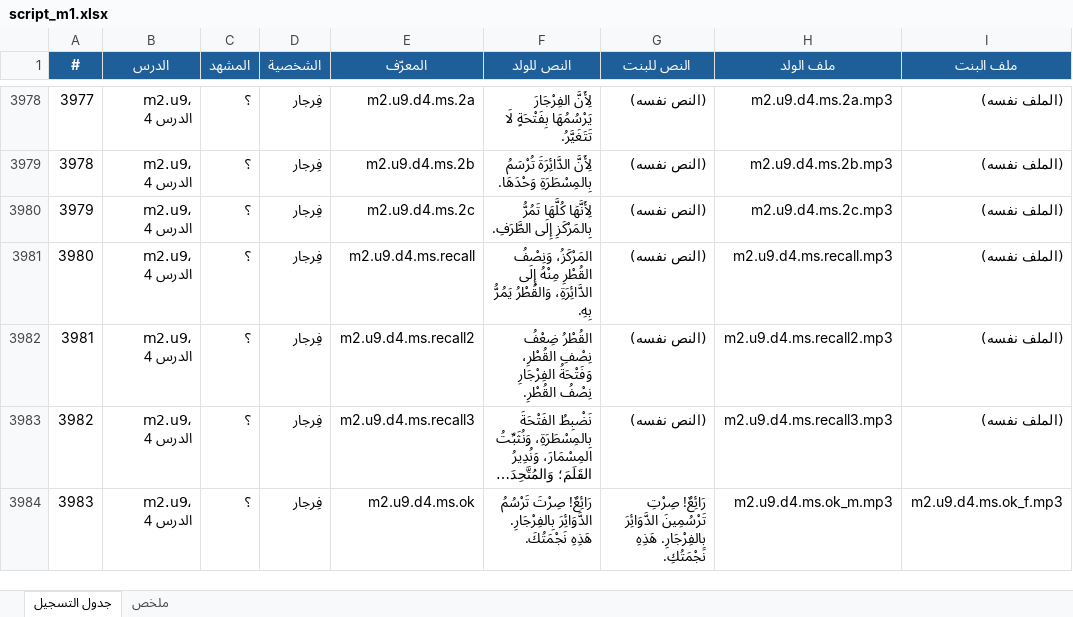
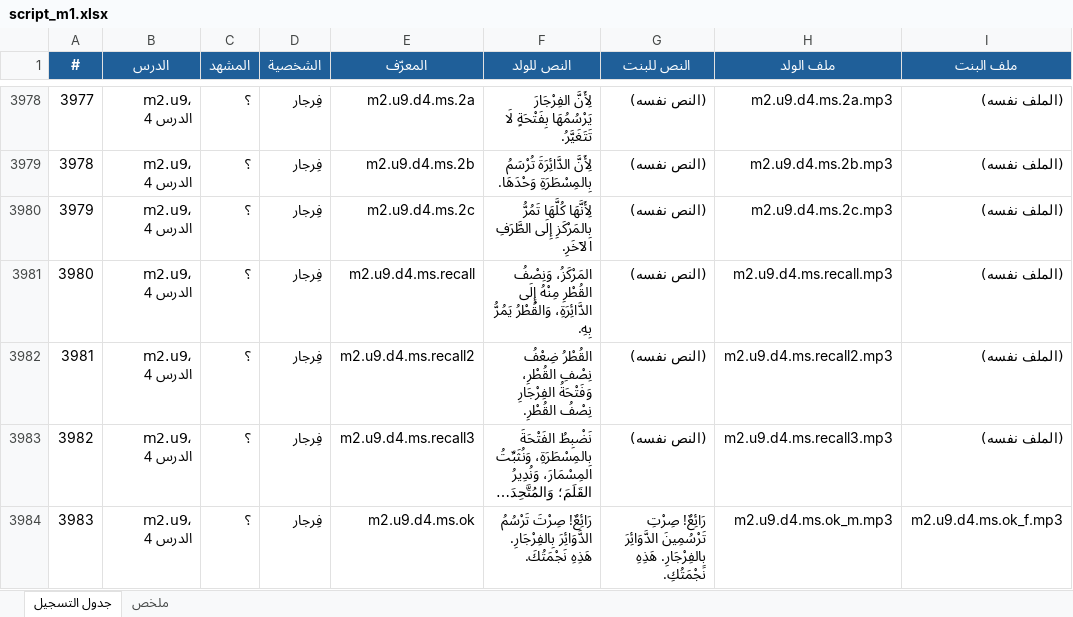
Before and after one commit to waha-math/waha-math, an Excel workbook: dist/script_m1.xlsx, sheet جدول التسجيل, drawn as a sheet; only a part is shown, gaps mark what is left out; long unchanged cells end in …; values as stored, in another font and other column widths than the file's, no borders; the diff covers the shown part only; the diff names each change by its address in the sheet, - before the commit and + after, or states it on an @@ line.

```diff
--- a/dist/script_m1.xlsx (sheet جدول التسجيل)
+++ b/dist/script_m1.xlsx (sheet جدول التسجيل)
-F3980 (النص للولد): …بِالمَرْكَزِ إِلَى الطَّرَفِ.
+F3980 (النص للولد): …بِالمَرْكَزِ إِلَى الطَّرَفِ الآخَرِ.
```
Also changed, not shown: 11 edited cells elsewhere in this sheet, 22 other files.
